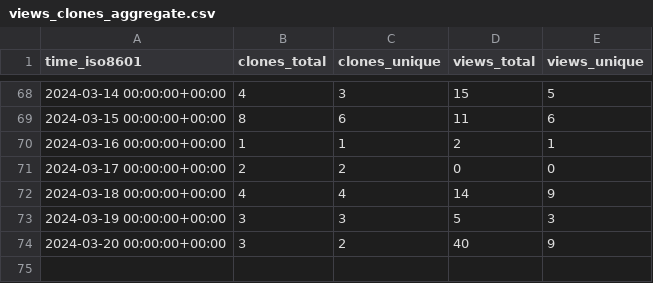
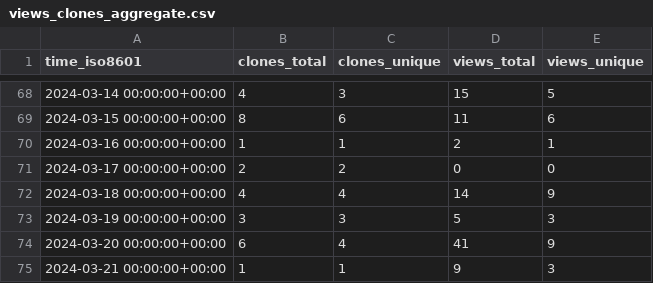
Before and after one commit to L2S-lab/natnet_ros_cpp, a CSV file: L2S-lab/natnet_ros_cpp/ghrs-data/views_clones_aggregate.csv, drawn as a sheet; only a part is shown, gaps mark what is left out.

```diff
--- a/L2S-lab/natnet_ros_cpp/ghrs-data/views_clones_aggregate.csv
+++ b/L2S-lab/natnet_ros_cpp/ghrs-data/views_clones_aggregate.csv
@@ -73,2 +73,3 @@ time_iso8601,clones_total,clones_unique,views_total,views_unique
 2024-03-19 00:00:00+00:00,3,3,5,3
-2024-03-20 00:00:00+00:00,3,2,40,9
+2024-03-20 00:00:00+00:00,6,4,41,9
+2024-03-21 00:00:00+00:00,1,1,9,3
```
Also changed, not shown: 1 other file.
